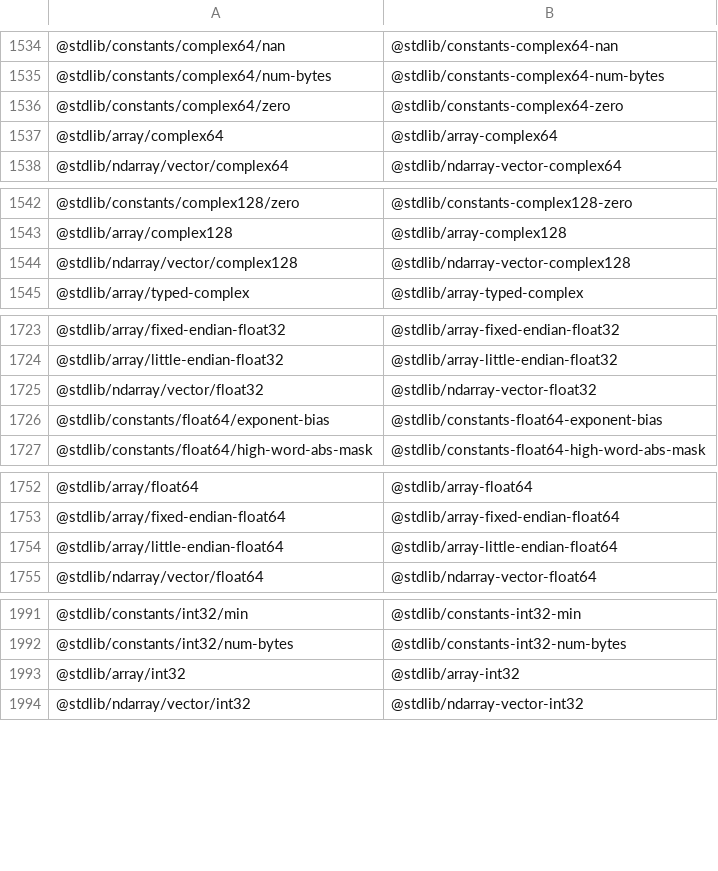
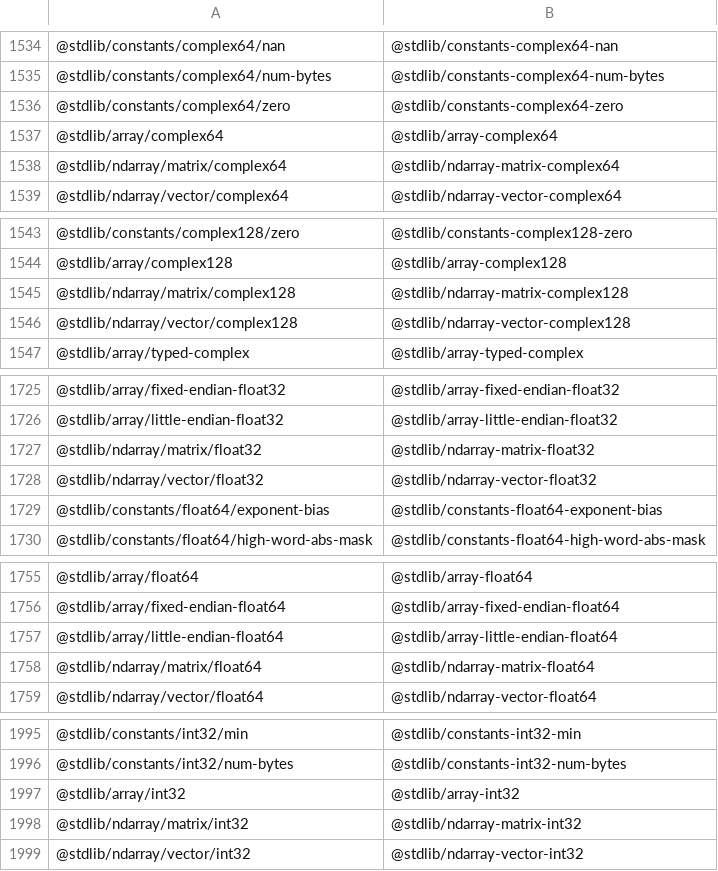
Before and after one commit to stdlib-js/namespace-pkg2standalone, a CSV file: data/data.csv, drawn as a sheet; only a part is shown, gaps mark what is left out; the diff covers the shown part only.

```diff
--- a/data/data.csv
+++ b/data/data.csv
@@ -1537,2 +1537,3 @@
 "@stdlib/array/complex64","@stdlib/array-complex64"
+"@stdlib/ndarray/matrix/complex64","@stdlib/ndarray-matrix-complex64"
 "@stdlib/ndarray/vector/complex64","@stdlib/ndarray-vector-complex64"
@@ -1543,2 +1544,3 @@
 "@stdlib/array/complex128","@stdlib/array-complex128"
+"@stdlib/ndarray/matrix/complex128","@stdlib/ndarray-matrix-complex128"
 "@stdlib/ndarray/vector/complex128","@stdlib/ndarray-vector-complex128"
@@ -1724,2 +1726,3 @@
 "@stdlib/array/little-endian-float32","@stdlib/array-little-endian-float32"
+"@stdlib/ndarray/matrix/float32","@stdlib/ndarray-matrix-float32"
 "@stdlib/ndarray/vector/float32","@stdlib/ndarray-vector-float32"
@@ -1754,2 +1757,3 @@
 "@stdlib/array/little-endian-float64","@stdlib/array-little-endian-float64"
+"@stdlib/ndarray/matrix/float64","@stdlib/ndarray-matrix-float64"
 "@stdlib/ndarray/vector/float64","@stdlib/ndarray-vector-float64"
@@ -1993,2 +1997,3 @@
 "@stdlib/array/int32","@stdlib/array-int32"
+"@stdlib/ndarray/matrix/int32","@stdlib/ndarray-matrix-int32"
 "@stdlib/ndarray/vector/int32","@stdlib/ndarray-vector-int32"
```
Also changed, not shown: 1 added row elsewhere in this file, 4 other files.
